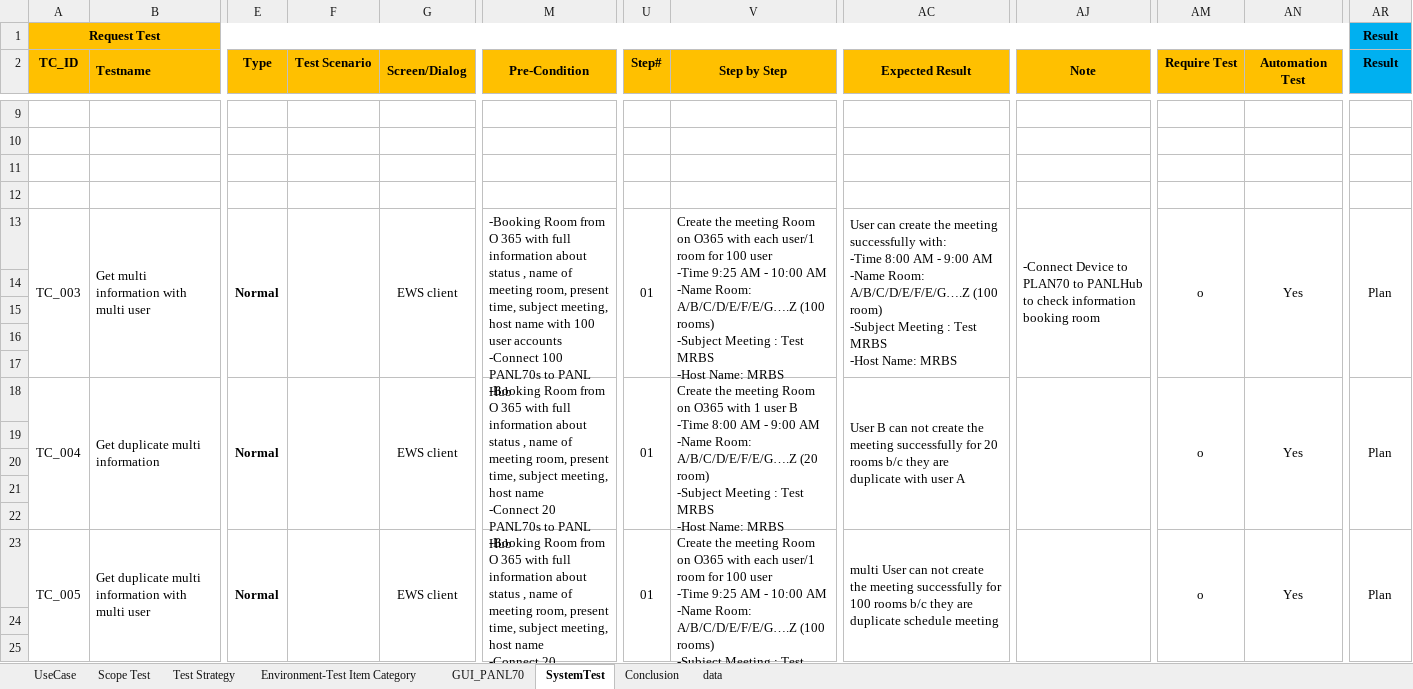
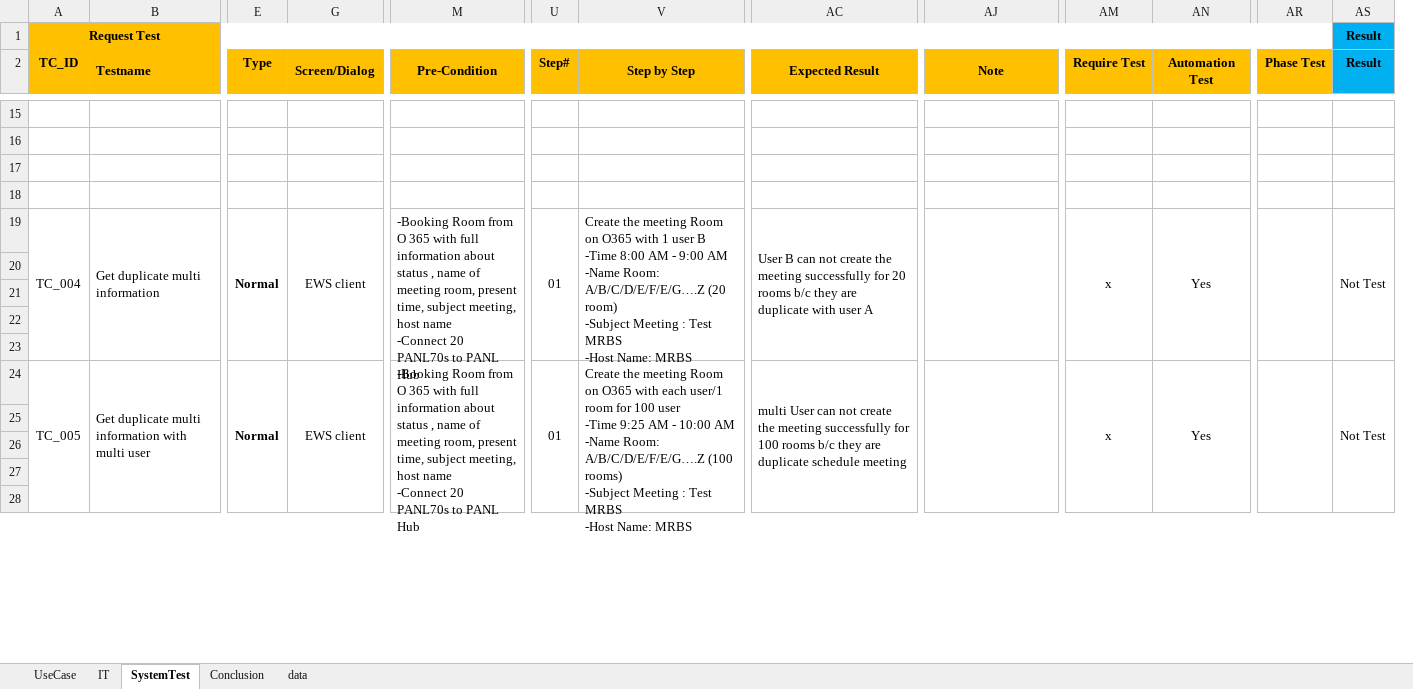
Before and after one commit to long-do-brtchip/MRBS_Catering, an Excel workbook: TestPlan/MRBS_TestPlan_PhaseDemo_X0X1.xlsx, sheet SystemTest, drawn as a sheet; only a part is shown, gaps mark what is left out; values as stored, in another font and other column widths than the file's, no borders; conditional formats not drawn; removed rows and columns are numbered as before the commit, all else as after; rows hold the shown columns only; ↵ is a line break in a cell; the diff covers the shown part only; the diff names each change by its address in the sheet, - before the commit and + after, or states it on an @@ line.

Commit message:
Update test case for IT--incomplete

```diff
--- a/TestPlan/MRBS_TestPlan_PhaseDemo_X0X1.xlsx (sheet SystemTest)
+++ b/TestPlan/MRBS_TestPlan_PhaseDemo_X0X1.xlsx (sheet SystemTest)
@@ sheet tab hidden: Scope Test @@
@@ sheet tab hidden: Test Strategy @@
@@ sheet tab hidden: Environment-Test Item Category @@
@@ sheet tab hidden: GUI_PANL70 @@
+sheet tab: IT
@@ column F (Test Scenario) hidden, empty @@
+column AR (Phase Test), empty
-A19 (TC_ID): TC_003
+A19 (TC_ID): TC_004
-B19 (Testname): Get multi information with multi user
+B19 (Testname): Get duplicate multi information
-M19 (Pre-Condition): …host name with 100 user accounts ↵ -Connect 100 PANL70s to…
+M19 (Pre-Condition): …host name ↵ -Connect 20 PANL70s to…
-V19 (Step by Step): …O365 with each user/1 room for 100 user ↵ -Time 9:25 AM - 10:00 AM ↵ -Name Room: A/B/C/D/E/F/E/G….Z (100 rooms) ↵ -Subject Meeting…
+V19 (Step by Step): …O365 with 1 user B ↵ -Time 8:00 AM - 9:00 AM ↵ -Name Room: A/B/C/D/E/F/E/G….Z (20 room) ↵ -Subject Meeting…
-AC19 (Expected Result): User can create the meeting successfully with: ↵ -Time 8:00 AM - 9:00 AM ↵ -Name Room: A/B/C/D/E/F/E/G….Z (100 room) ↵ -Subject Meeting : Test MRBS ↵ -Host Name: MRBS
+AC19 (Expected Result): User B can not create the meeting successfully for 20 rooms b/c they are duplicate with user A
-AJ19 (Note): -Connect Device to PLAN70 to PANLHub to check information booking room
+AJ19 (Note): (empty)
-AM19 (Require Test): o
+AM19 (Require Test): x
-AS19 (Result): Plan
+AS19 (Result): Not Test
-A24 (TC_ID): TC_004
+A24 (TC_ID): TC_005
-B24 (Testname): Get duplicate multi information
+B24 (Testname): Get duplicate multi information with multi user
-V24 (Step by Step): …O365 with 1 user B ↵ -Time 8:00 AM - 9:00 AM ↵ -Name Room: A/B/C/D/E/F/E/G….Z (20 room) ↵ -Subject Meeting…
+V24 (Step by Step): …O365 with each user/1 room for 100 user ↵ -Time 9:25 AM - 10:00 AM ↵ -Name Room: A/B/C/D/E/F/E/G….Z (100 rooms) ↵ -Subject Meeting…
-AC24 (Expected Result): User B can not create the meeting successfully for 20 rooms b/c they are duplicate with user A
+AC24 (Expected Result): multi User can not create the meeting successfully for 100 rooms b/c they are duplicate schedule meeting
-AM24 (Require Test): o
+AM24 (Require Test): x
-AS24 (Result): Plan
+AS24 (Result): Not Test
-row 23: TC_005 | Get duplicate multi information with multi user | Normal |  | EWS client | -Booking Room from O 365 with full information about status , name of meeting room, present time, subject meeting, host name ↵ -Connect 20 PANL70s to PANL Hub | 01 | Create the meeting Room on O365 with each user/1 room for 100 user ↵ -Time 9:25 AM - 10:00 AM ↵ -Name Room: A/B/C/D/E/F/E/G….Z (100 rooms) ↵ -Subject Meeting : Test MRBS ↵ -Host Name: MRBS | multi User can not create the meeting successfully for 100 rooms b/c they are duplicate schedule meeting |  | o | Yes | Plan
-row 24: (empty)
-row 25: (empty)
```
Also changed, not shown: 6 added rows, 2 removed rows, 101 edited cells, cell formats and merged cells elsewhere in this sheet, sheet Conclusion, sheet data, formulas that keep their value.
